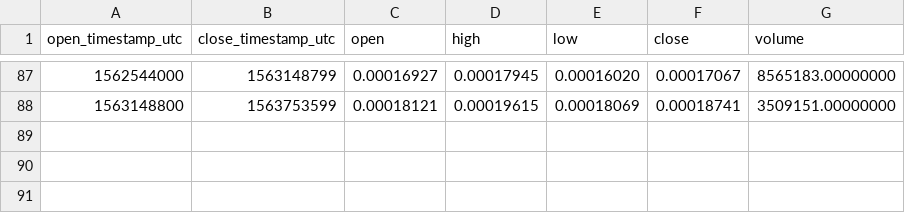
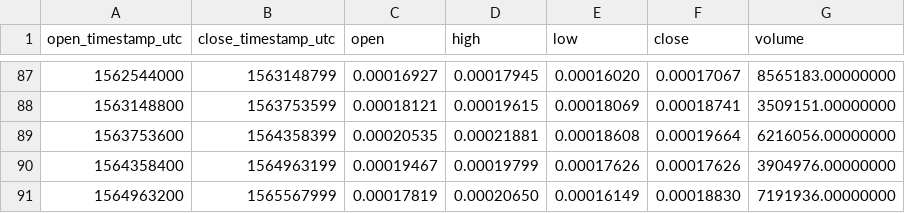
Before and after one commit to cryptobigbro/binance-MANAETH, a CSV file: binance-MANAETH-1w.csv, drawn as a sheet; only a part is shown, gaps mark what is left out.

```diff
--- a/binance-MANAETH-1w.csv
+++ b/binance-MANAETH-1w.csv
@@ -88 +88,4 @@ open_timestamp_utc,close_timestamp_utc,open,high,low,close,volume
 1563148800,1563753599,0.00018121,0.00019615,0.00018069,0.00018741,3509151.00000000
+1563753600,1564358399,0.00020535,0.00021881,0.00018608,0.00019664,6216056.00000000
+1564358400,1564963199,0.00019467,0.00019799,0.00017626,0.00017626,3904976.00000000
+1564963200,1565567999,0.00017819,0.00020650,0.00016149,0.00018830,7191936.00000000
```
Also changed, not shown: binance-MANAETH-1M.csv, binance-MANAETH-1d.csv, 1 other file.
